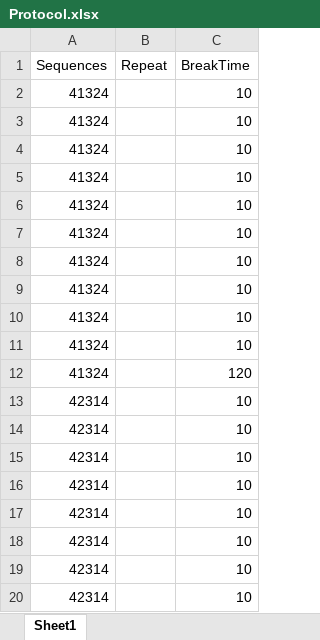
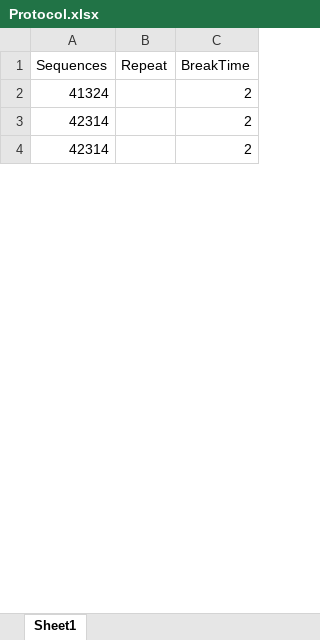
Before and after one commit to coriumgit/coriumgit.github.io, an Excel workbook: resources/Protocol.xlsx, sheet Sheet1, drawn as a sheet; only a part is shown; values as stored, in another font and other column widths than the file's, no borders; removed rows and columns are numbered as before the commit, all else as after; the diff covers the shown part only; the diff names each change by its address in the sheet, - before the commit and + after, or states it on an @@ line.

```diff
--- a/resources/Protocol.xlsx (sheet Sheet1)
+++ b/resources/Protocol.xlsx (sheet Sheet1)
-C2 (BreakTime): 10
+C2 (BreakTime): 2
-row 3: 41324 |  | 10
-row 4: 41324 |  | 10
-row 5: 41324 |  | 10
-row 6: 41324 |  | 10
-row 7: 41324 |  | 10
-row 8: 41324 |  | 10
-row 9: 41324 |  | 10
-row 10: 41324 |  | 10
-row 11: 41324 |  | 10
-row 12: 41324 |  | 120
-C3:C4 (BreakTime): 10
+C3:C4 (BreakTime): 2
-row 15: 42314 |  | 10
-row 16: 42314 |  | 10
-row 17: 42314 |  | 10
-row 18: 42314 |  | 10
-row 19: 42314 |  | 10
-row 20: 42314 |  | 10
```
Also changed, not shown: 2 added rows and 16 removed rows elsewhere in this sheet.
